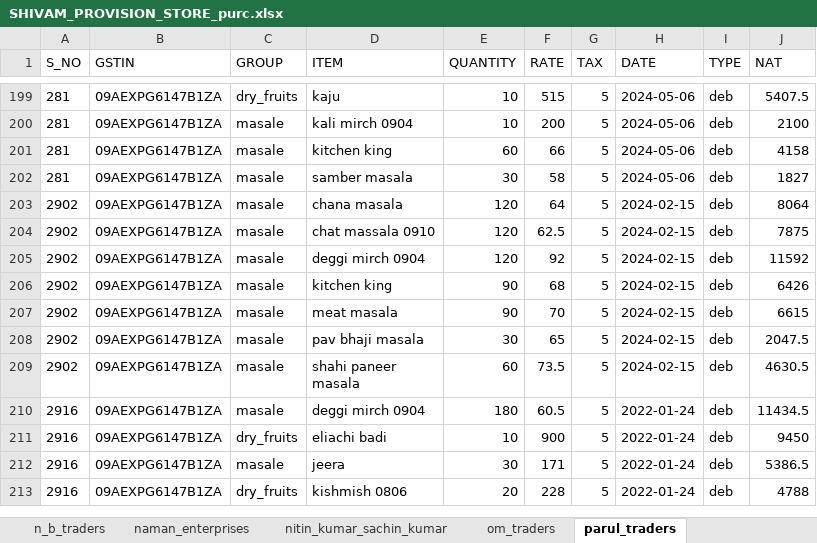
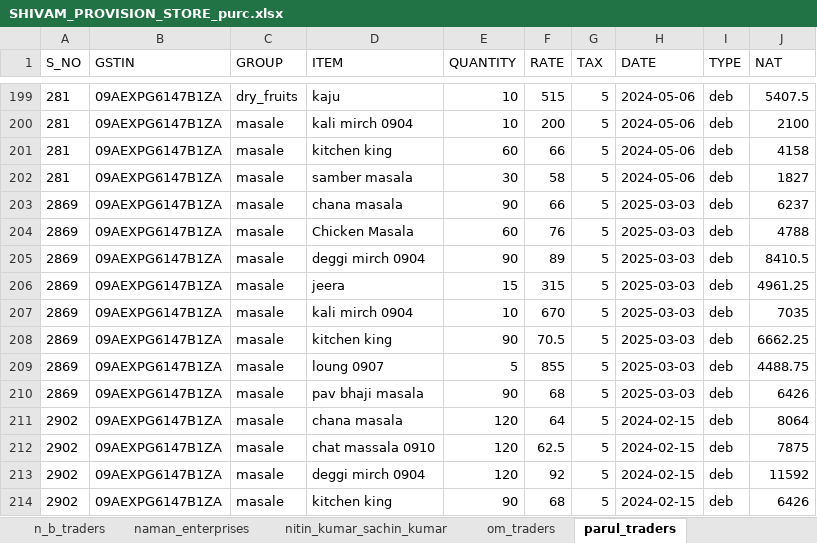
Before and after one commit to Utkarshagrawal1906/Acc, an Excel workbook: SHIVAM_PROVISION_STORE_purc.xlsx, sheet parul_traders, drawn as a sheet; only a part is shown, gaps mark what is left out; the shorter side is filled out with more unchanged rows; values as stored, in another font and other column widths than the file's, no borders; the diff names each change by its address in the sheet, - before the commit and + after, or states it on an @@ line.

```diff
--- a/SHIVAM_PROVISION_STORE_purc.xlsx (sheet parul_traders)
+++ b/SHIVAM_PROVISION_STORE_purc.xlsx (sheet parul_traders)
+row 203: 2869 | 09AEXPG6147B1ZA | masale | chana masala | 90 | 66 | 5 | 2025-03-03 | deb | 6237
+row 204: 2869 | 09AEXPG6147B1ZA | masale | Chicken Masala | 60 | 76 | 5 | 2025-03-03 | deb | 4788
+row 205: 2869 | 09AEXPG6147B1ZA | masale | deggi mirch 0904 | 90 | 89 | 5 | 2025-03-03 | deb | 8410.5
+row 206: 2869 | 09AEXPG6147B1ZA | masale | jeera | 15 | 315 | 5 | 2025-03-03 | deb | 4961.25
+row 207: 2869 | 09AEXPG6147B1ZA | masale | kali mirch 0904 | 10 | 670 | 5 | 2025-03-03 | deb | 7035
+row 208: 2869 | 09AEXPG6147B1ZA | masale | kitchen king | 90 | 70.5 | 5 | 2025-03-03 | deb | 6662.25
+row 209: 2869 | 09AEXPG6147B1ZA | masale | loung 0907 | 5 | 855 | 5 | 2025-03-03 | deb | 4488.75
+row 210: 2869 | 09AEXPG6147B1ZA | masale | pav bhaji masala | 90 | 68 | 5 | 2025-03-03 | deb | 6426
```
Also changed, not shown: sheet raj_shree_distributors, sheet dev_goldiee_agency, sheet n_b_traders, sheet gupta_dal_mills, sheet city_traders, sheet sunil_and_sons, 1 more sheet.
